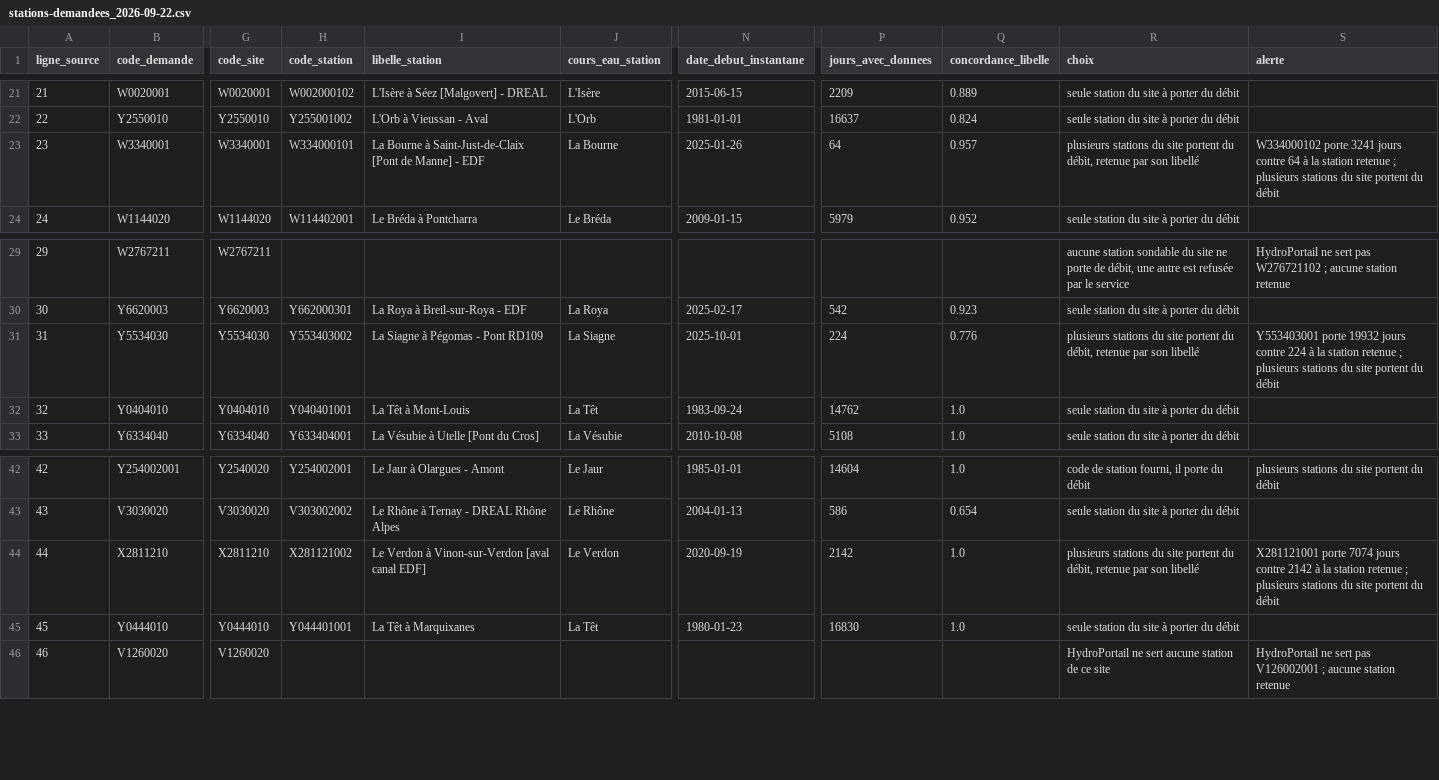
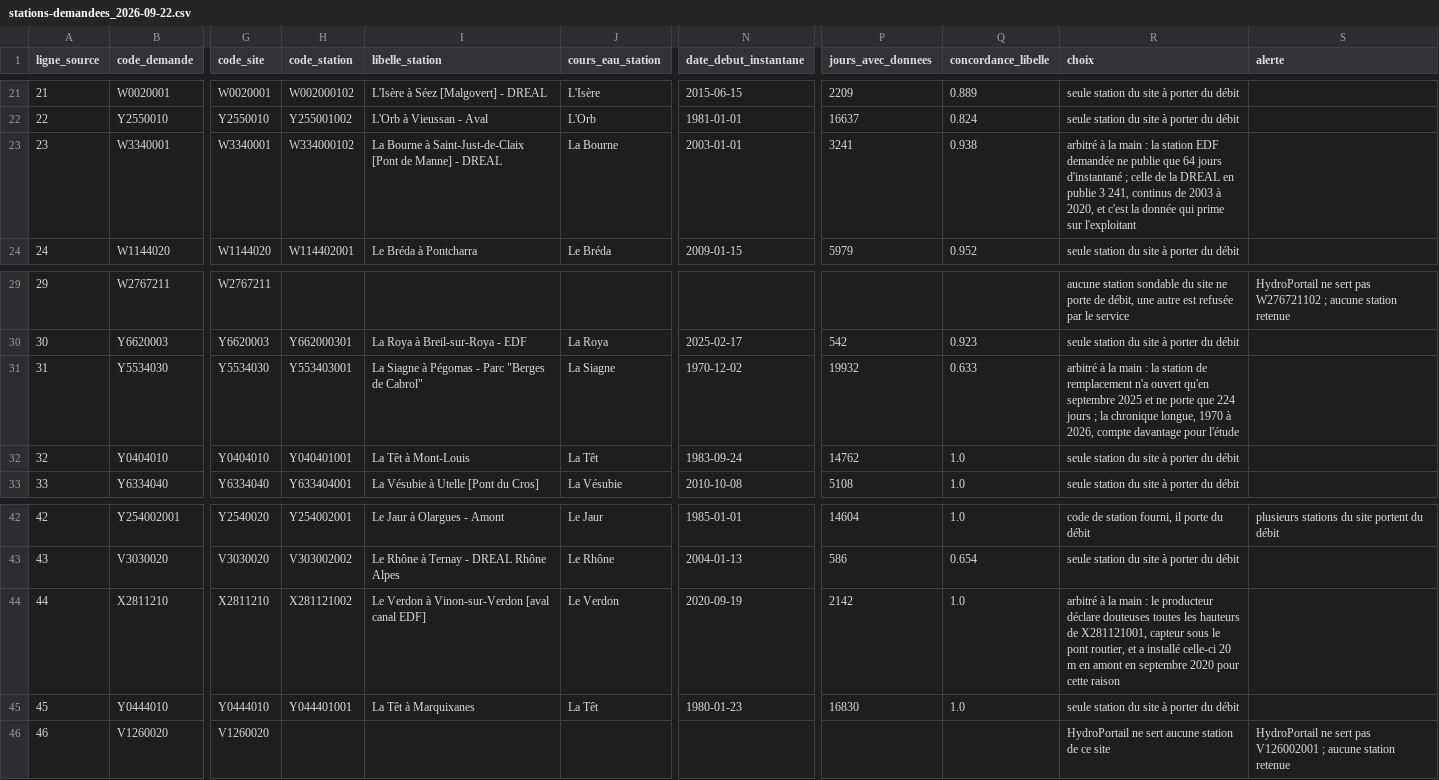
Before and after one commit to lou-heraut/get-data-hydroportail-debit-instantane, a CSV file: ressources/stations-demandees_2026-09-22.csv, drawn as a sheet; only a part is shown, gaps mark what is left out; the diff names each change by its address in the sheet, - before the commit and + after, or states it on an @@ line.

```diff
--- a/ressources/stations-demandees_2026-09-22.csv
+++ b/ressources/stations-demandees_2026-09-22.csv
-H23 (code_station): W334000101
+H23 (code_station): W334000102
-I23 (libelle_station): …Manne] - EDF
+I23 (libelle_station): …Manne] - DREAL
-N23 (date_debut_instantane): 2025-01-26
+N23 (date_debut_instantane): 2003-01-01
-P23 (jours_avec_donnees): 64
+P23 (jours_avec_donnees): 3241
-Q23 (concordance_libelle): 0.957
+Q23 (concordance_libelle): 0.938
-R23 (choix): plusieurs stations du site portent du débit, retenue par son libellé
+R23 (choix): arbitré à la main : la station EDF demandée ne publie que 64 jours d'instantané ; celle de la DREAL en publie 3 241, continus de 2003 à 2020, et c'est la donnée qui prime sur l'exploitant
-S23 (alerte): W334000102 porte 3241 jours contre 64 à la station retenue ; plusieurs stations du site portent du débit
+S23 (alerte): (empty)
-H31 (code_station): Y553403002
+H31 (code_station): Y553403001
-I31 (libelle_station): La Siagne à Pégomas - Pont RD109
+I31 (libelle_station): La Siagne à Pégomas - Parc "Berges de Cabrol"
-N31 (date_debut_instantane): 2025-10-01
+N31 (date_debut_instantane): 1970-12-02
-P31 (jours_avec_donnees): 224
+P31 (jours_avec_donnees): 19932
-Q31 (concordance_libelle): 0.776
+Q31 (concordance_libelle): 0.633
-R31 (choix): plusieurs stations du site portent du débit, retenue par son libellé
+R31 (choix): arbitré à la main : la station de remplacement n'a ouvert qu'en septembre 2025 et ne porte que 224 jours ; la chronique longue, 1970 à 2026, compte davantage pour l'étude
-S31 (alerte): Y553403001 porte 19932 jours contre 224 à la station retenue ; plusieurs stations du site portent du débit
+S31 (alerte): (empty)
-R44 (choix): plusieurs stations du site portent du débit, retenue par son libellé
+R44 (choix): arbitré à la main : le producteur déclare douteuses toutes les hauteurs de X281121001, capteur sous le pont routier, et a installé celle-ci 20 m en amont en septembre 2020 pour cette raison
-S44 (alerte): X281121001 porte 7074 jours contre 2142 à la station retenue ; plusieurs stations du site portent du débit
+S44 (alerte): (empty)
```
Also changed, not shown: 3 other files.
